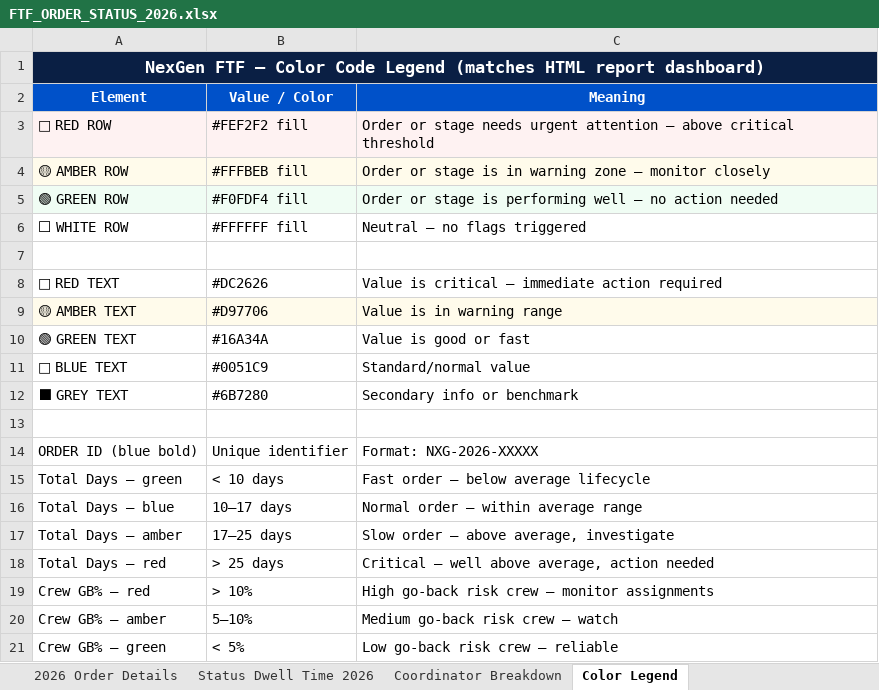
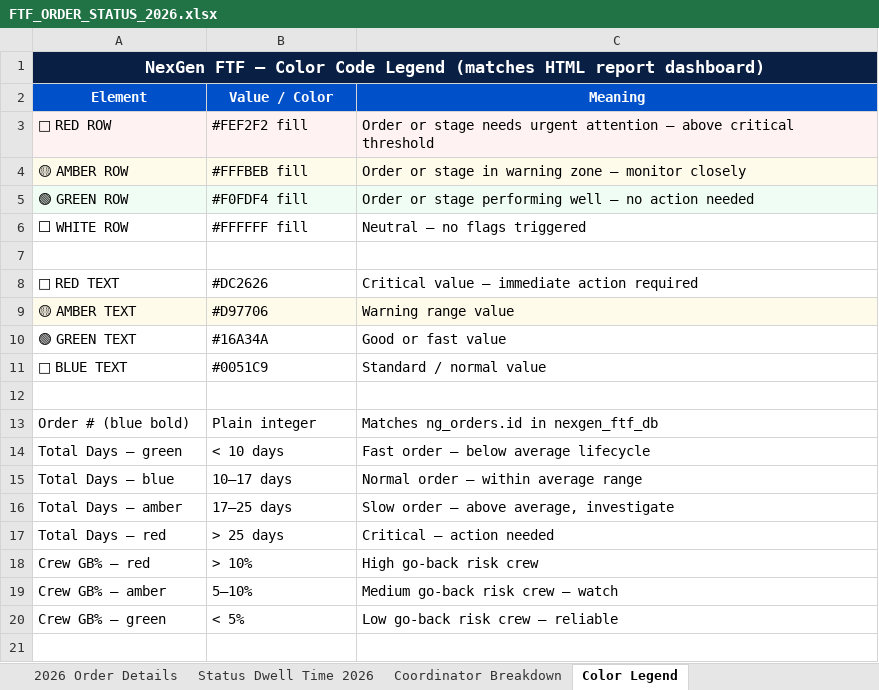
Before and after one commit to Nexgen-AI-Agents/Field-to-Finish-AI-Generated-Reports, an Excel workbook: Reports/Report 2026-05-05/FTF_ORDER_STATUS_2026.xlsx, sheet Color Legend, drawn as a sheet; values as stored, in another font and other column widths than the file's, no borders; removed rows and columns are numbered as before the commit, all else as after; the diff names each change by its address in the sheet, - before the commit and + after, or states it on an @@ line.

```diff
--- a/Reports/Report 2026-05-05/FTF_ORDER_STATUS_2026.xlsx (sheet Color Legend)
+++ b/Reports/Report 2026-05-05/FTF_ORDER_STATUS_2026.xlsx (sheet Color Legend)
-C4 (Meaning): …or stage is in warning…
+C4 (Meaning): …or stage in warning…
-C5 (Meaning): …or stage is performing well…
+C5 (Meaning): …or stage performing well…
-C8 (Meaning): Value is critical — immediate action required
+C8 (Meaning): Critical value — immediate action required
-C9 (Meaning): Value is in warning range
+C9 (Meaning): Warning range value
-C10 (Meaning): Value is good or fast
+C10 (Meaning): Good or fast value
-C11 (Meaning): Standard/normal value
+C11 (Meaning): Standard / normal value
-row 12: ⬛ GREY TEXT | #6B7280 | Secondary info or benchmark
-row 14: ORDER ID (blue bold) | Unique identifier | Format: NXG-2026-XXXXX
+row 13: Order # (blue bold) | Plain integer | Matches ng_orders.id in nexgen_ftf_db
-C17 (Meaning): Critical — well above average, action needed
+C17 (Meaning): Critical — action needed
-C18 (Meaning): High go-back risk crew — monitor assignments
+C18 (Meaning): High go-back risk crew
```
Also changed, not shown: sheet 2026 Order Details, sheet Status Dwell Time 2026, sheet Coordinator Breakdown, 1 other file.
